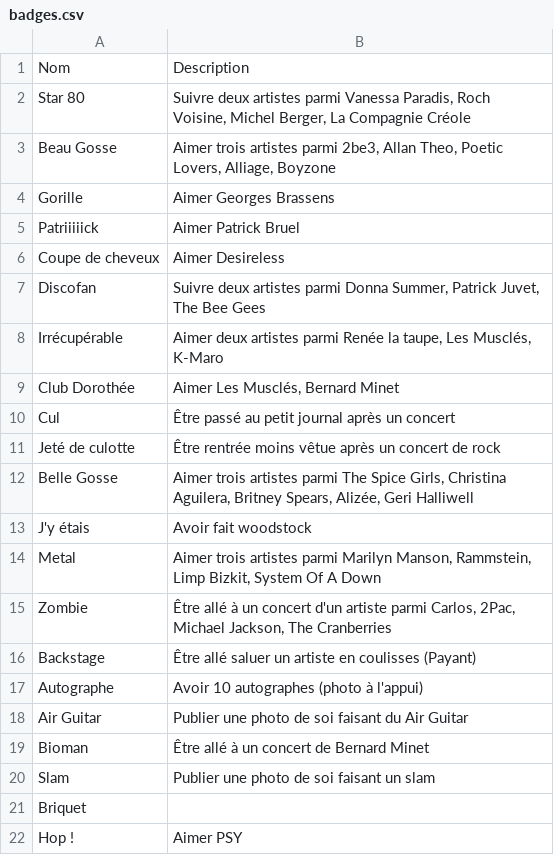
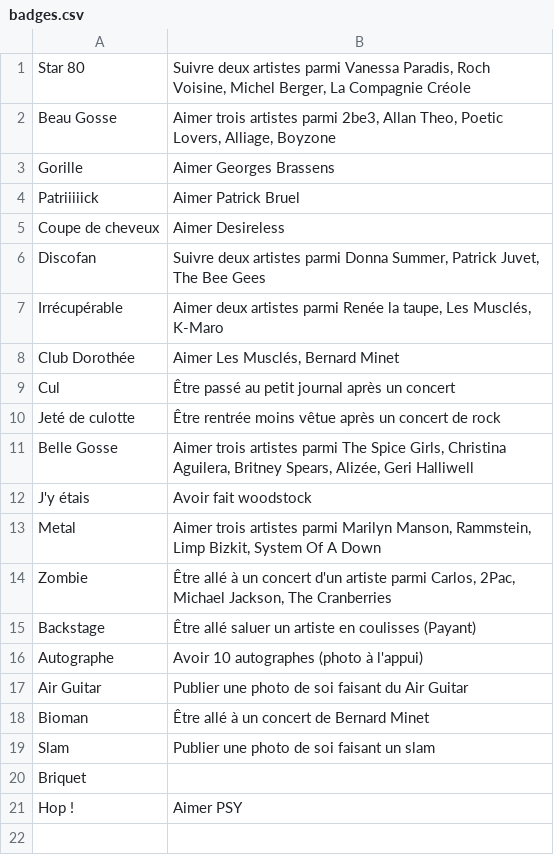
Before and after one commit to jeantil/xebihackaton-server, a CSV file: brainstorm/badges.csv, drawn as a sheet; the diff names each change by its address in the sheet, - before the commit and + after, or states it on an @@ line.

Commit message:
Updated badges

```diff
--- a/brainstorm/badges.csv
+++ b/brainstorm/badges.csv
-row 1: Nom | Description
```
Also changed, not shown: 16 other files.
